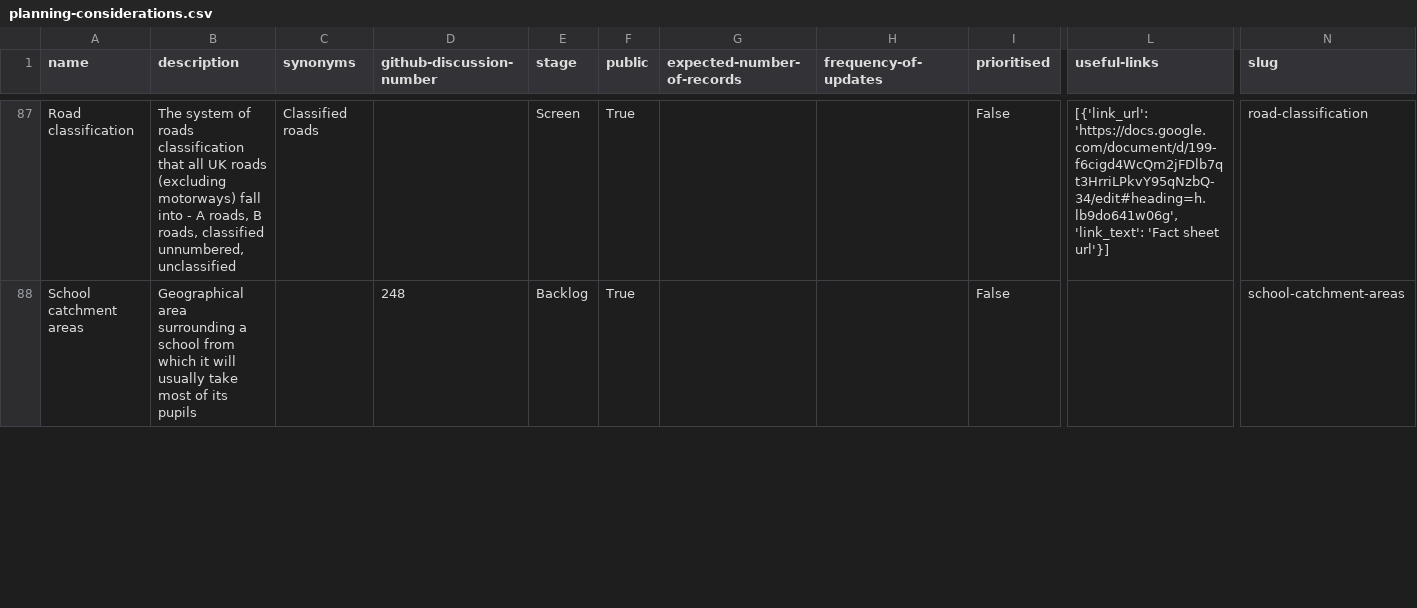
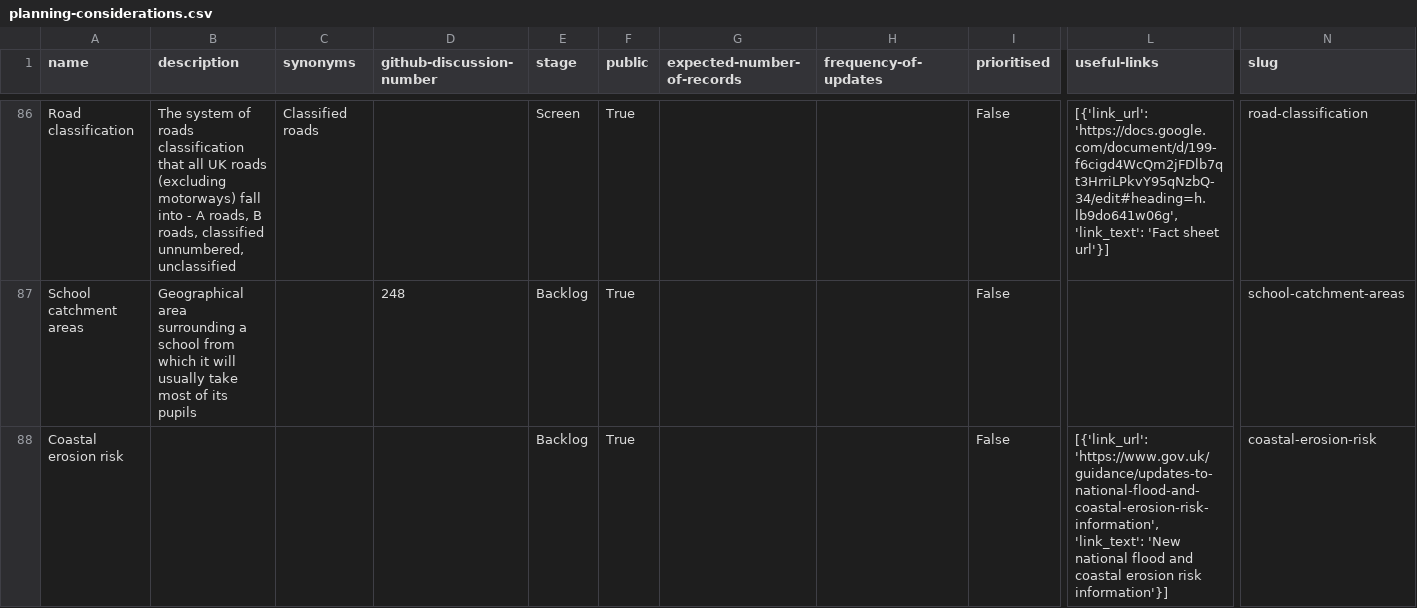
Before and after one commit to digital-land/planning-data-design, a CSV file: data/planning-considerations.csv, drawn as a sheet; only a part is shown, gaps mark what is left out; rows hold the shown columns only; the diff covers the shown part only; the diff names each change by its address in the sheet, - before the commit and + after, or states it on an @@ line.

```diff
--- a/data/planning-considerations.csv
+++ b/data/planning-considerations.csv
+row 88: Coastal erosion risk |  |  |  | Backlog | True |  |  | False | [{'link_url': 'https://www.gov.uk/guidance/updates-to-national-flood-and-coastal-erosion-risk-information', 'link_text': 'New national flood and coastal erosion risk information'}] | coastal-erosion-risk
```
Also changed, not shown: 1 added row, 1 removed row and 1 edited cell elsewhere in this file.
